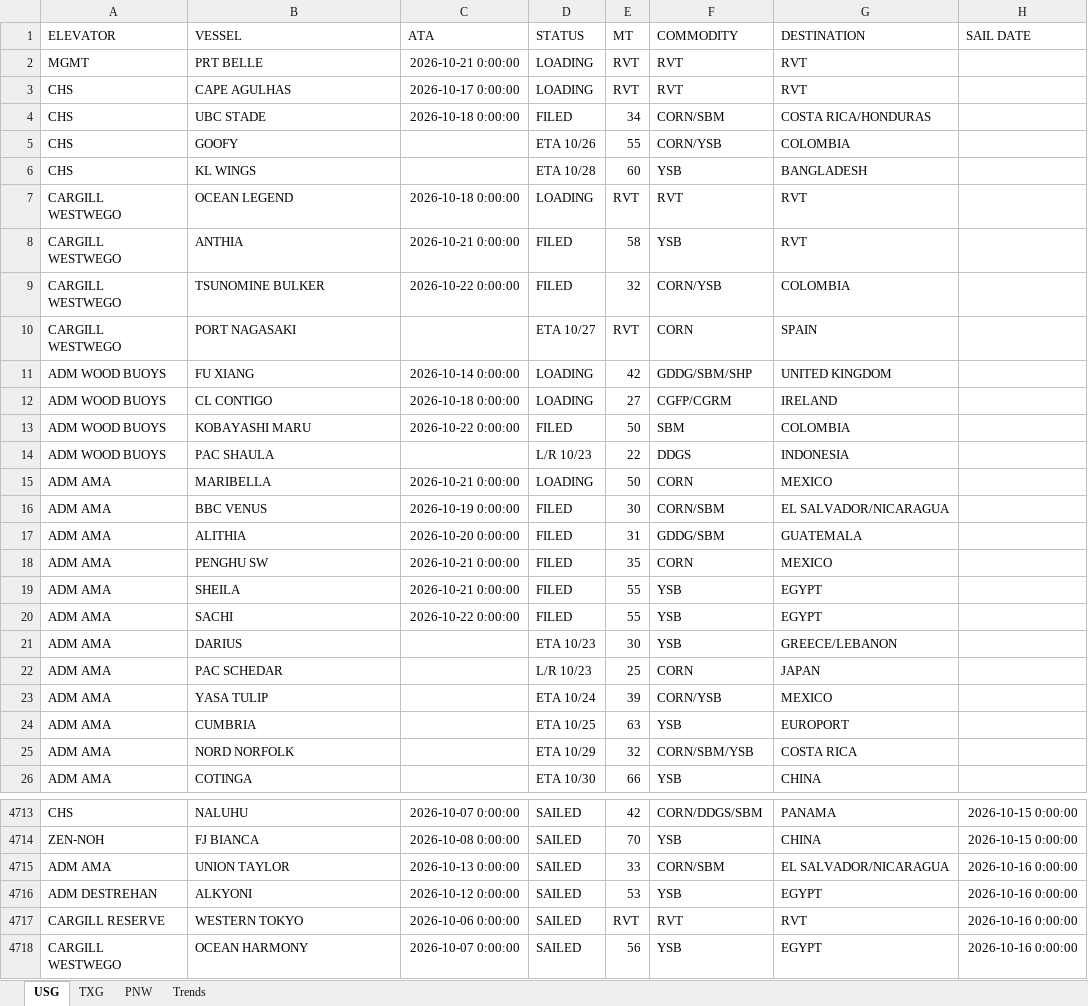
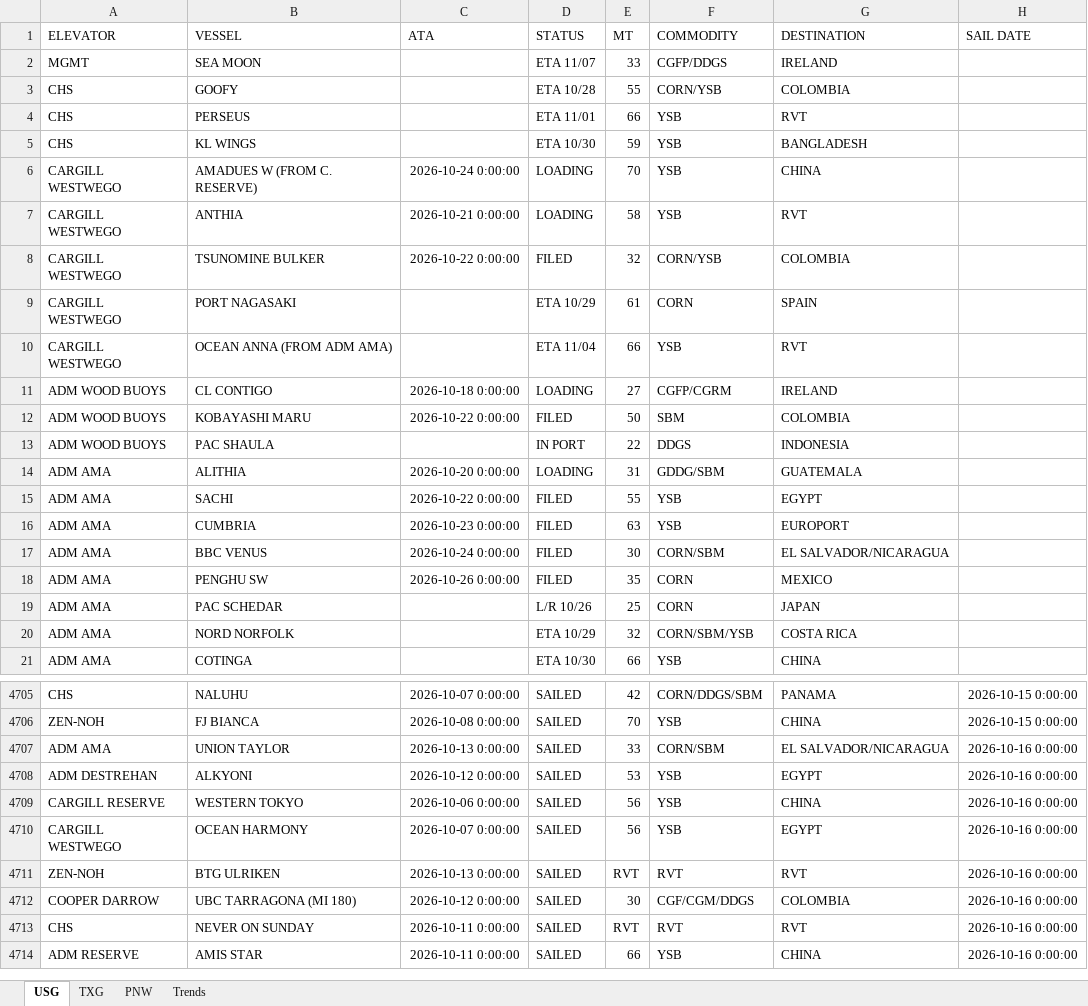
Before and after one commit to JSA-Dashboards/jsa-vessel-lineup-dashboard, an Excel workbook: Vessel Lineup - US.xlsx, sheet USG, drawn as a sheet; only a part is shown, gaps mark what is left out; the shorter side is filled out with more unchanged rows; values as stored, in another font and other column widths than the file's, no borders; removed rows and columns are numbered as before the commit, all else as after; the diff covers the shown part only; the diff names each change by its address in the sheet, - before the commit and + after, or states it on an @@ line.

```diff
--- a/Vessel Lineup - US.xlsx (sheet USG)
+++ b/Vessel Lineup - US.xlsx (sheet USG)
-row 2: MGMT | PRT BELLE | 2026-10-21 0:00:00 | LOADING | RVT | RVT | RVT
-row 3: CHS | CAPE AGULHAS | 2026-10-17 0:00:00 | LOADING | RVT | RVT | RVT
-row 4: CHS | UBC STADE | 2026-10-18 0:00:00 | FILED | 34 | CORN/SBM | COSTA RICA/HONDURAS
+row 2: MGMT | SEA MOON |  | ETA 11/07 | 33 | CGFP/DDGS | IRELAND
-D3 (STATUS): ETA 10/26
+D3 (STATUS): ETA 10/28
+row 4: CHS | PERSEUS |  | ETA 11/01 | 66 | YSB | RVT
-D5 (STATUS): ETA 10/28
+D5 (STATUS): ETA 10/30
-E5 (MT): 60
+E5 (MT): 59
-row 7: CARGILL WESTWEGO | OCEAN LEGEND | 2026-10-18 0:00:00 | LOADING | RVT | RVT | RVT
+row 6: CARGILL WESTWEGO | AMADUES W (FROM C. RESERVE) | 2026-10-24 0:00:00 | LOADING | 70 | YSB | CHINA
-D7 (STATUS): FILED
+D7 (STATUS): LOADING
-D9 (STATUS): ETA 10/27
+D9 (STATUS): ETA 10/29
-E9 (MT): RVT
+E9 (MT): 61
-row 11: ADM WOOD BUOYS | FU XIANG | 2026-10-14 0:00:00 | LOADING | 42 | GDDG/SBM/SHP | UNITED KINGDOM
+row 10: CARGILL WESTWEGO | OCEAN ANNA (FROM ADM AMA) |  | ETA 11/04 | 66 | YSB | RVT
-D13 (STATUS): L/R 10/23
+D13 (STATUS): IN PORT
-row 15: ADM AMA | MARIBELLA | 2026-10-21 0:00:00 | LOADING | 50 | CORN | MEXICO
-row 16: ADM AMA | BBC VENUS | 2026-10-19 0:00:00 | FILED | 30 | CORN/SBM | EL SALVADOR/NICARAGUA
-D14 (STATUS): FILED
+D14 (STATUS): LOADING
-row 18: ADM AMA | PENGHU SW | 2026-10-21 0:00:00 | FILED | 35 | CORN | MEXICO
-row 19: ADM AMA | SHEILA | 2026-10-21 0:00:00 | FILED | 55 | YSB | EGYPT
-row 21: ADM AMA | DARIUS |  | ETA 10/23 | 30 | YSB | GREECE/LEBANON
+row 16: ADM AMA | CUMBRIA | 2026-10-23 0:00:00 | FILED | 63 | YSB | EUROPORT
+row 17: ADM AMA | BBC VENUS | 2026-10-24 0:00:00 | FILED | 30 | CORN/SBM | EL SALVADOR/NICARAGUA
+row 18: ADM AMA | PENGHU SW | 2026-10-26 0:00:00 | FILED | 35 | CORN | MEXICO
-D19 (STATUS): L/R 10/23
+D19 (STATUS): L/R 10/26
-row 23: ADM AMA | YASA TULIP |  | ETA 10/24 | 39 | CORN/YSB | MEXICO
-row 24: ADM AMA | CUMBRIA |  | ETA 10/25 | 63 | YSB | EUROPORT
-E4709 (MT): RVT
+E4709 (MT): 56
-F4709 (COMMODITY): RVT
+F4709 (COMMODITY): YSB
-G4709 (DESTINATION): RVT
+G4709 (DESTINATION): CHINA
```
Also changed, not shown: 29 added rows, 15 removed rows and 21 edited cells elsewhere in this sheet, sheet PNW, sheet TXG, 1 other file.
